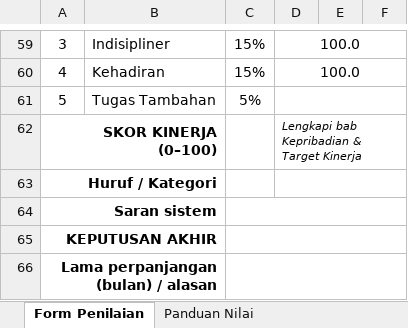
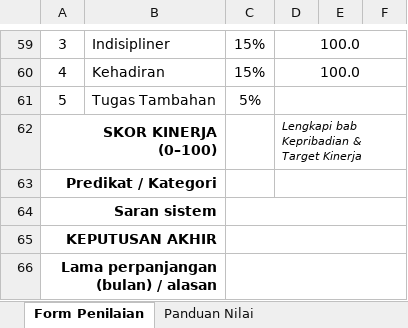
Before and after one commit to matthewyoga2014-design/kmb-purchasing-logistik, an Excel workbook: psikotest-mekanik/template-penilaian-kinerja.xlsx, sheet Form Penilaian, drawn as a sheet; only a part is shown, gaps mark what is left out; values as stored, in another font and other column widths than the file's, no borders; the diff names each change by its address in the sheet, - before the commit and + after, or states it on an @@ line.

```diff
--- a/psikotest-mekanik/template-penilaian-kinerja.xlsx (sheet Form Penilaian)
+++ b/psikotest-mekanik/template-penilaian-kinerja.xlsx (sheet Form Penilaian)
-A63: Huruf / Kategori
+A63: Predikat / Kategori
```
Also changed, not shown: sheet Skala & Keputusan, 2 other files.
